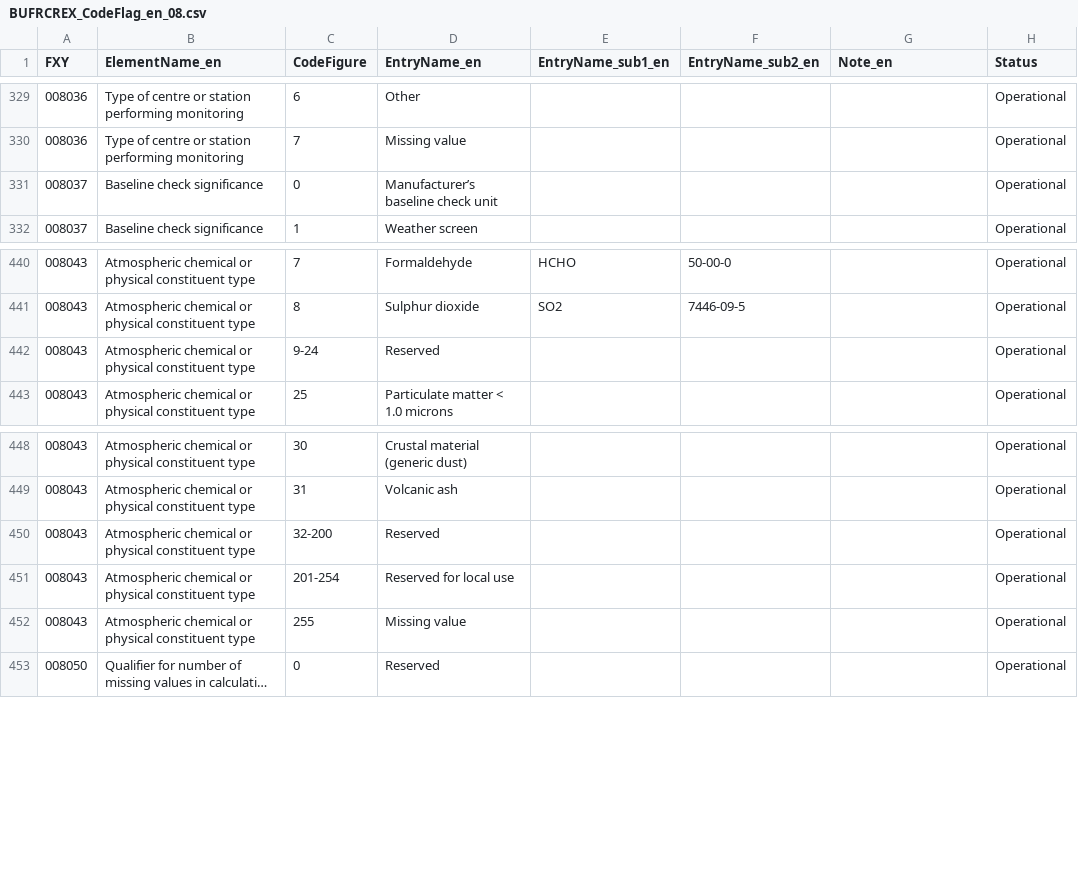
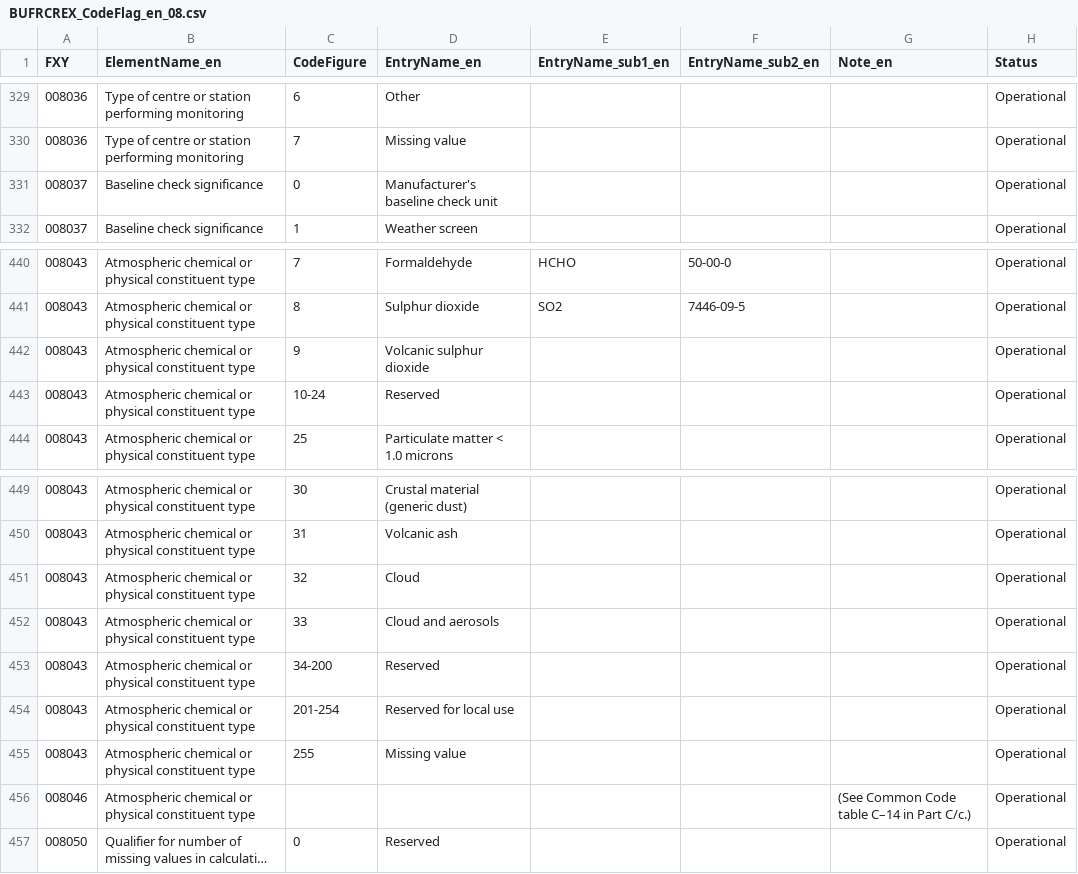
Before and after one commit to axiom-data-science/bufrtools, a CSV file: bufrtools/tables/data/BUFRCREX_CodeFlag_en_08.csv, drawn as a sheet; only a part is shown, gaps mark what is left out; long unchanged cells end in …; addresses are those after the commit; the diff names each change by its address in the sheet, - before the commit and + after, or states it on an @@ line.

```diff
--- a/bufrtools/tables/data/BUFRCREX_CodeFlag_en_08.csv
+++ b/bufrtools/tables/data/BUFRCREX_CodeFlag_en_08.csv
-D331 (EntryName_en): Manufacturer’s baseline check unit
+D331 (EntryName_en): Manufacturer's baseline check unit
+row 442: 008043 | Atmospheric chemical or physical constituent type | 9 | Volcanic sulphur dioxide |  |  |  | Operational
-C443 (CodeFigure): 9-24
+C443 (CodeFigure): 10-24
+row 451: 008043 | Atmospheric chemical or physical constituent type | 32 | Cloud |  |  |  | Operational
+row 452: 008043 | Atmospheric chemical or physical constituent type | 33 | Cloud and aerosols |  |  |  | Operational
-C453 (CodeFigure): 32-200
+C453 (CodeFigure): 34-200
+row 456: 008046 | Atmospheric chemical or physical constituent type |  |  |  |  | (See Common Code table C–14 in Part C/c.) | Operational
```
Also changed, not shown: bufrtools/tables/data/BUFRCREX_CodeFlag_en_02.csv, bufrtools/tables/data/BUFRCREX_TableB_en_02.csv, 22 other files.
